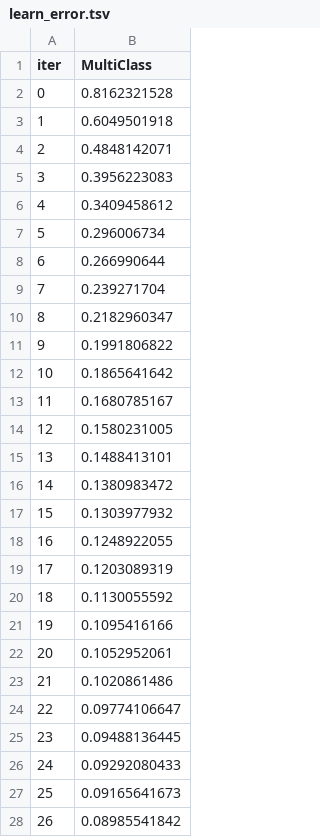
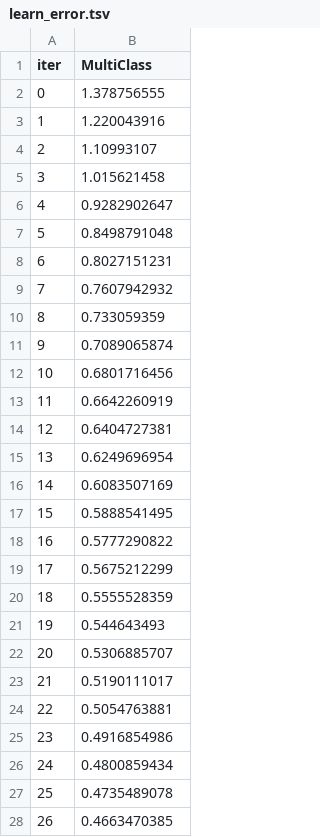
Before and after one commit to DeepraMazumder/Cyberbullying-Detection-and-Analysis-in-Social-Media, a TSV file: Notebooks/catboost_info/learn_error.tsv, drawn as a sheet; only a part is shown; the diff covers the shown part only.

```diff
--- a/Notebooks/catboost_info/learn_error.tsv
+++ b/Notebooks/catboost_info/learn_error.tsv
@@ -1,28 +1,28 @@
 iter	MultiClass
-0	0.8162321528
-1	0.6049501918
-2	0.4848142071
-3	0.3956223083
-4	0.3409458612
-5	0.296006734
-6	0.266990644
-7	0.239271704
-8	0.2182960347
-9	0.1991806822
-10	0.1865641642
-11	0.1680785167
-12	0.1580231005
-13	0.1488413101
-14	0.1380983472
-15	0.1303977932
-16	0.1248922055
-17	0.1203089319
-18	0.1130055592
-19	0.1095416166
-20	0.1052952061
-21	0.1020861486
-22	0.09774106647
-23	0.09488136445
-24	0.09292080433
-25	0.09165641673
-26	0.08985541842
+0	1.378756555
+1	1.220043916
+2	1.10993107
+3	1.015621458
+4	0.9282902647
+5	0.8498791048
+6	0.8027151231
+7	0.7607942932
+8	0.733059359
+9	0.7089065874
+10	0.6801716456
+11	0.6642260919
+12	0.6404727381
+13	0.6249696954
+14	0.6083507169
+15	0.5888541495
+16	0.5777290822
+17	0.5675212299
+18	0.5555528359
+19	0.544643493
+20	0.5306885707
+21	0.5190111017
+22	0.5054763881
+23	0.4916854986
+24	0.4800859434
+25	0.4735489078
+26	0.4663470385
```
Also changed, not shown: 73 edited cells elsewhere in this file, Notebooks/catboost_info/time_left.tsv, 20 other files.
